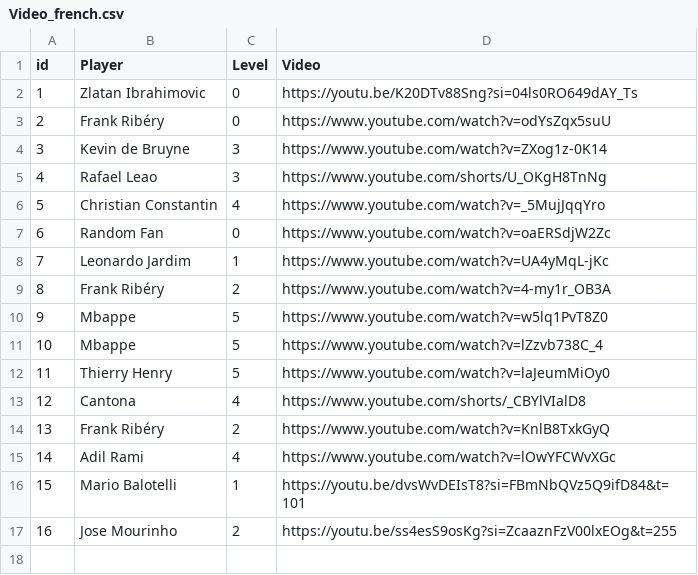
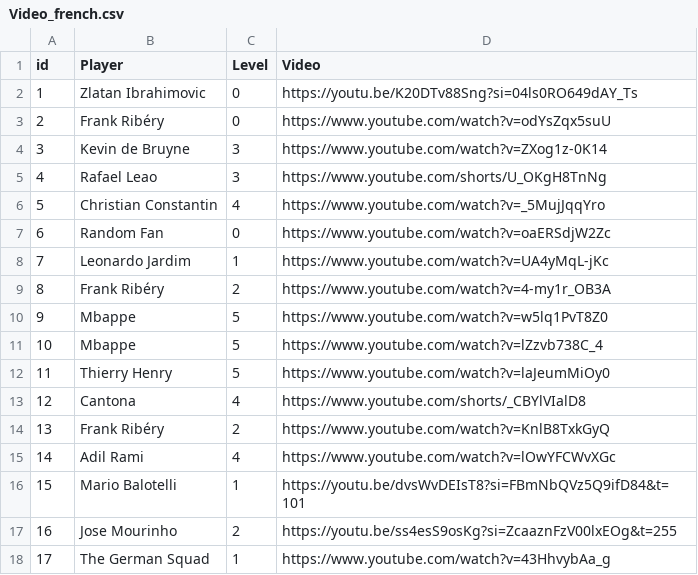
Before and after one commit to JakobFrh/DS-ML_Final, a CSV file: Video_french.csv, drawn as a sheet.

Commit message:
Update Video_french.csv

```diff
--- a/Video_french.csv
+++ b/Video_french.csv
@@ -17 +17,2 @@ id,Player,Level,Video
 16,Jose Mourinho ,2,https://youtu.be/ss4esS9osKg?si=ZcaaznFzV00lxEOg&t=255
+17, The German Squad, 1, https://www.youtube.com/watch?v=43HhvybAa_g
```
